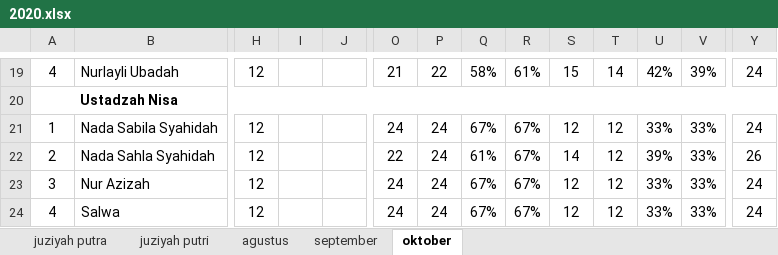
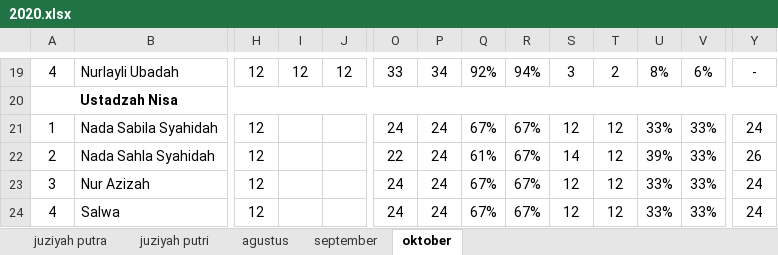
Before and after one commit to mzaini30/rekap-tahfidz, an Excel workbook: 2020.xlsx, sheet oktober, drawn as a sheet; only a part is shown, gaps mark what is left out; values as stored, in another font and other column widths than the file's, no borders; the diff covers the shown part only; the diff names each change by its address in the sheet, - before the commit and + after, or states it on an @@ line.

```diff
--- a/2020.xlsx (sheet oktober)
+++ b/2020.xlsx (sheet oktober)
-I19: (empty)
+I19: 12
-J19: (empty)
+J19: 12
-O19: 21
+O19: 33
-P19: 22
+P19: 34
-Q19: 58%
+Q19: 92%
-R19: 61%
+R19: 94%
-S19: 15
+S19: 3
-T19: 14
+T19: 2
-U19: 42%
+U19: 8%
-V19: 39%
+V19: 6%
-Y19: 24
+Y19: -
```
Also changed, not shown: 34 edited cells elsewhere in this sheet, 1 other file.
